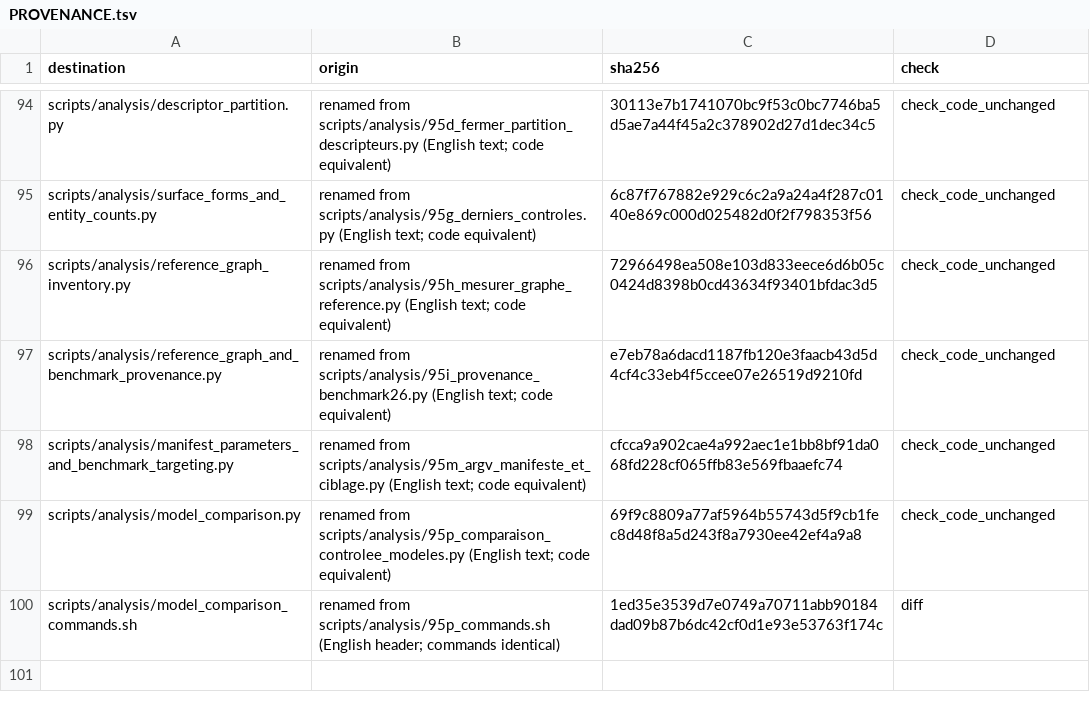
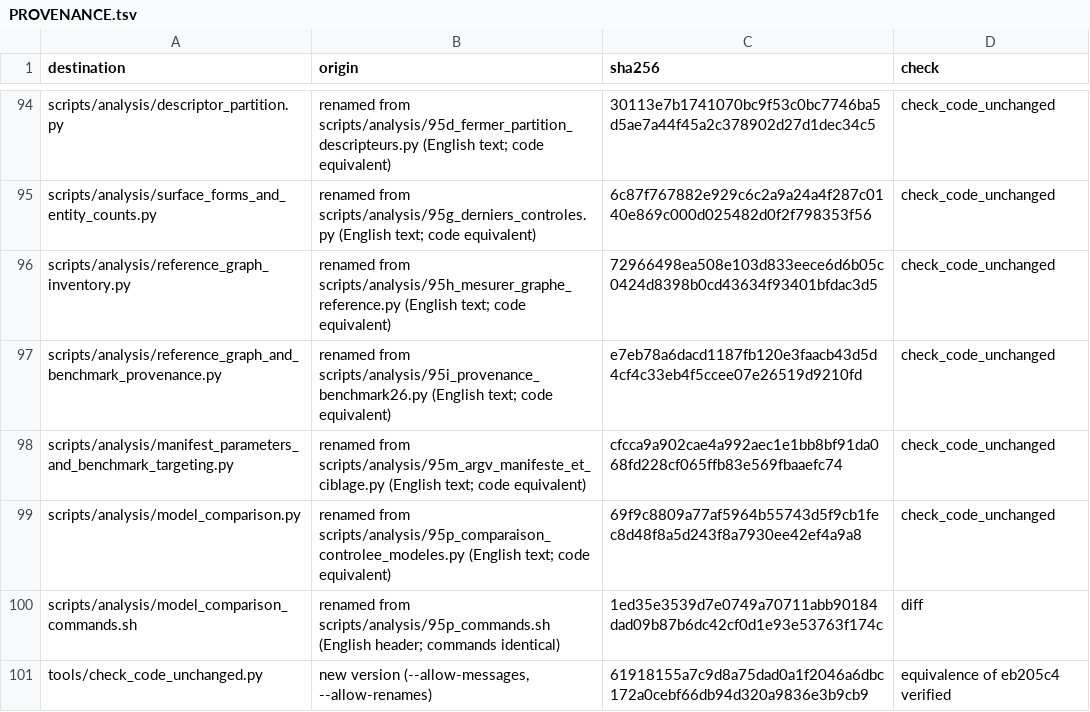
Before and after one commit to feriel21/ontogeorag-cageo, a TSV file: PROVENANCE.tsv, drawn as a sheet; only a part is shown, gaps mark what is left out.

Commit message:
tools: check_code_unchanged v2; equivalence of scripts/analysis verified after the fact

```diff
--- a/PROVENANCE.tsv
+++ b/PROVENANCE.tsv
@@ -100 +100,2 @@ scripts/analysis/model_comparison.py	renamed from scripts/analysis/95p_comparais
 scripts/analysis/model_comparison_commands.sh	renamed from scripts/analysis/95p_commands.sh (English header; commands identical)	1ed35e3539d7e0749a70711abb90184dad09b87b6dc42cf0d1e93e53763f174c	diff
+tools/check_code_unchanged.py	new version (--allow-messages, --allow-renames)	61918155a7c9d8a75dad0a1f2046a6dbc172a0cebf66db94d320a9836e3b9cb9	equivalence of eb205c4 verified
```
Also changed, not shown: 1 other file.
